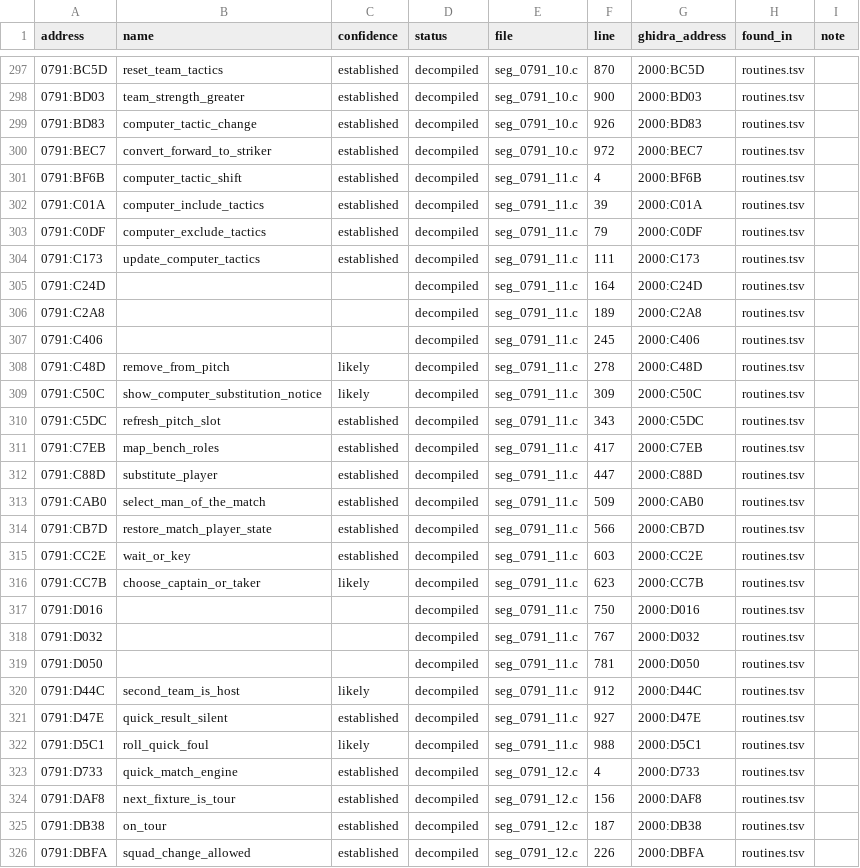
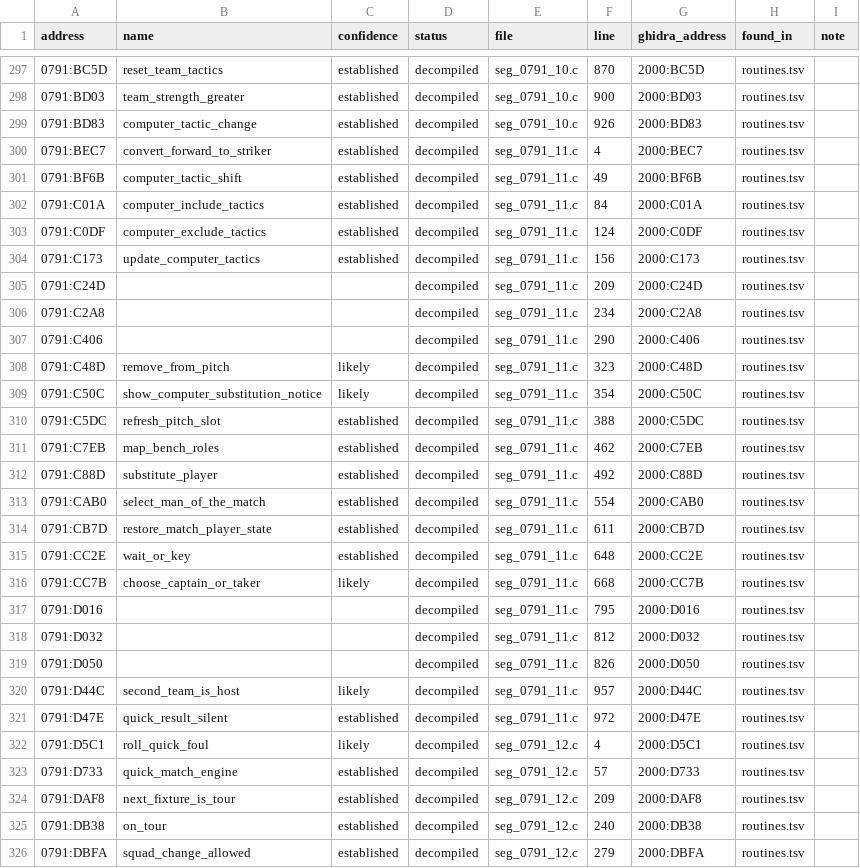
Before and after one commit to diegoami/goal2-archaeology, a TSV file: static/goal-exe/named/index.tsv, drawn as a sheet; only a part is shown, gaps mark what is left out; the diff covers the shown part only.

```diff
--- a/static/goal-exe/named/index.tsv
+++ b/static/goal-exe/named/index.tsv
@@ -299,28 +299,28 @@ address	name	confidence	status	file	line	ghidra_address	found_in	note
 0791:BD83	computer_tactic_change	established	decompiled	seg_0791_10.c	926	2000:BD83	routines.tsv	
-0791:BEC7	convert_forward_to_striker	established	decompiled	seg_0791_10.c	972	2000:BEC7	routines.tsv	
-0791:BF6B	computer_tactic_shift	established	decompiled	seg_0791_11.c	4	2000:BF6B	routines.tsv	
-0791:C01A	computer_include_tactics	established	decompiled	seg_0791_11.c	39	2000:C01A	routines.tsv	
-0791:C0DF	computer_exclude_tactics	established	decompiled	seg_0791_11.c	79	2000:C0DF	routines.tsv	
-0791:C173	update_computer_tactics	established	decompiled	seg_0791_11.c	111	2000:C173	routines.tsv	
-0791:C24D			decompiled	seg_0791_11.c	164	2000:C24D	routines.tsv	
-0791:C2A8			decompiled	seg_0791_11.c	189	2000:C2A8	routines.tsv	
-0791:C406			decompiled	seg_0791_11.c	245	2000:C406	routines.tsv	
-0791:C48D	remove_from_pitch	likely	decompiled	seg_0791_11.c	278	2000:C48D	routines.tsv	
-0791:C50C	show_computer_substitution_notice	likely	decompiled	seg_0791_11.c	309	2000:C50C	routines.tsv	
-0791:C5DC	refresh_pitch_slot	established	decompiled	seg_0791_11.c	343	2000:C5DC	routines.tsv	
-0791:C7EB	map_bench_roles	established	decompiled	seg_0791_11.c	417	2000:C7EB	routines.tsv	
-0791:C88D	substitute_player	established	decompiled	seg_0791_11.c	447	2000:C88D	routines.tsv	
-0791:CAB0	select_man_of_the_match	established	decompiled	seg_0791_11.c	509	2000:CAB0	routines.tsv	
-0791:CB7D	restore_match_player_state	established	decompiled	seg_0791_11.c	566	2000:CB7D	routines.tsv	
-0791:CC2E	wait_or_key	established	decompiled	seg_0791_11.c	603	2000:CC2E	routines.tsv	
-0791:CC7B	choose_captain_or_taker	likely	decompiled	seg_0791_11.c	623	2000:CC7B	routines.tsv	
-0791:D016			decompiled	seg_0791_11.c	750	2000:D016	routines.tsv	
-0791:D032			decompiled	seg_0791_11.c	767	2000:D032	routines.tsv	
-0791:D050			decompiled	seg_0791_11.c	781	2000:D050	routines.tsv	
-0791:D44C	second_team_is_host	likely	decompiled	seg_0791_11.c	912	2000:D44C	routines.tsv	
-0791:D47E	quick_result_silent	established	decompiled	seg_0791_11.c	927	2000:D47E	routines.tsv	
-0791:D5C1	roll_quick_foul	likely	decompiled	seg_0791_11.c	988	2000:D5C1	routines.tsv	
-0791:D733	quick_match_engine	established	decompiled	seg_0791_12.c	4	2000:D733	routines.tsv	
-0791:DAF8	next_fixture_is_tour	established	decompiled	seg_0791_12.c	156	2000:DAF8	routines.tsv	
-0791:DB38	on_tour	established	decompiled	seg_0791_12.c	187	2000:DB38	routines.tsv	
-0791:DBFA	squad_change_allowed	established	decompiled	seg_0791_12.c	226	2000:DBFA	routines.tsv	
+0791:BEC7	convert_forward_to_striker	established	decompiled	seg_0791_11.c	4	2000:BEC7	routines.tsv	
+0791:BF6B	computer_tactic_shift	established	decompiled	seg_0791_11.c	49	2000:BF6B	routines.tsv	
+0791:C01A	computer_include_tactics	established	decompiled	seg_0791_11.c	84	2000:C01A	routines.tsv	
+0791:C0DF	computer_exclude_tactics	established	decompiled	seg_0791_11.c	124	2000:C0DF	routines.tsv	
+0791:C173	update_computer_tactics	established	decompiled	seg_0791_11.c	156	2000:C173	routines.tsv	
+0791:C24D			decompiled	seg_0791_11.c	209	2000:C24D	routines.tsv	
+0791:C2A8			decompiled	seg_0791_11.c	234	2000:C2A8	routines.tsv	
+0791:C406			decompiled	seg_0791_11.c	290	2000:C406	routines.tsv	
+0791:C48D	remove_from_pitch	likely	decompiled	seg_0791_11.c	323	2000:C48D	routines.tsv	
+0791:C50C	show_computer_substitution_notice	likely	decompiled	seg_0791_11.c	354	2000:C50C	routines.tsv	
+0791:C5DC	refresh_pitch_slot	established	decompiled	seg_0791_11.c	388	2000:C5DC	routines.tsv	
+0791:C7EB	map_bench_roles	established	decompiled	seg_0791_11.c	462	2000:C7EB	routines.tsv	
+0791:C88D	substitute_player	established	decompiled	seg_0791_11.c	492	2000:C88D	routines.tsv	
+0791:CAB0	select_man_of_the_match	established	decompiled	seg_0791_11.c	554	2000:CAB0	routines.tsv	
+0791:CB7D	restore_match_player_state	established	decompiled	seg_0791_11.c	611	2000:CB7D	routines.tsv	
+0791:CC2E	wait_or_key	established	decompiled	seg_0791_11.c	648	2000:CC2E	routines.tsv	
+0791:CC7B	choose_captain_or_taker	likely	decompiled	seg_0791_11.c	668	2000:CC7B	routines.tsv	
+0791:D016			decompiled	seg_0791_11.c	795	2000:D016	routines.tsv	
+0791:D032			decompiled	seg_0791_11.c	812	2000:D032	routines.tsv	
+0791:D050			decompiled	seg_0791_11.c	826	2000:D050	routines.tsv	
+0791:D44C	second_team_is_host	likely	decompiled	seg_0791_11.c	957	2000:D44C	routines.tsv	
+0791:D47E	quick_result_silent	established	decompiled	seg_0791_11.c	972	2000:D47E	routines.tsv	
+0791:D5C1	roll_quick_foul	likely	decompiled	seg_0791_12.c	4	2000:D5C1	routines.tsv	
+0791:D733	quick_match_engine	established	decompiled	seg_0791_12.c	57	2000:D733	routines.tsv	
+0791:DAF8	next_fixture_is_tour	established	decompiled	seg_0791_12.c	209	2000:DAF8	routines.tsv	
+0791:DB38	on_tour	established	decompiled	seg_0791_12.c	240	2000:DB38	routines.tsv	
+0791:DBFA	squad_change_allowed	established	decompiled	seg_0791_12.c	279	2000:DBFA	routines.tsv	
```
Also changed, not shown: 76 edited cells elsewhere in this file, 13 other files.
